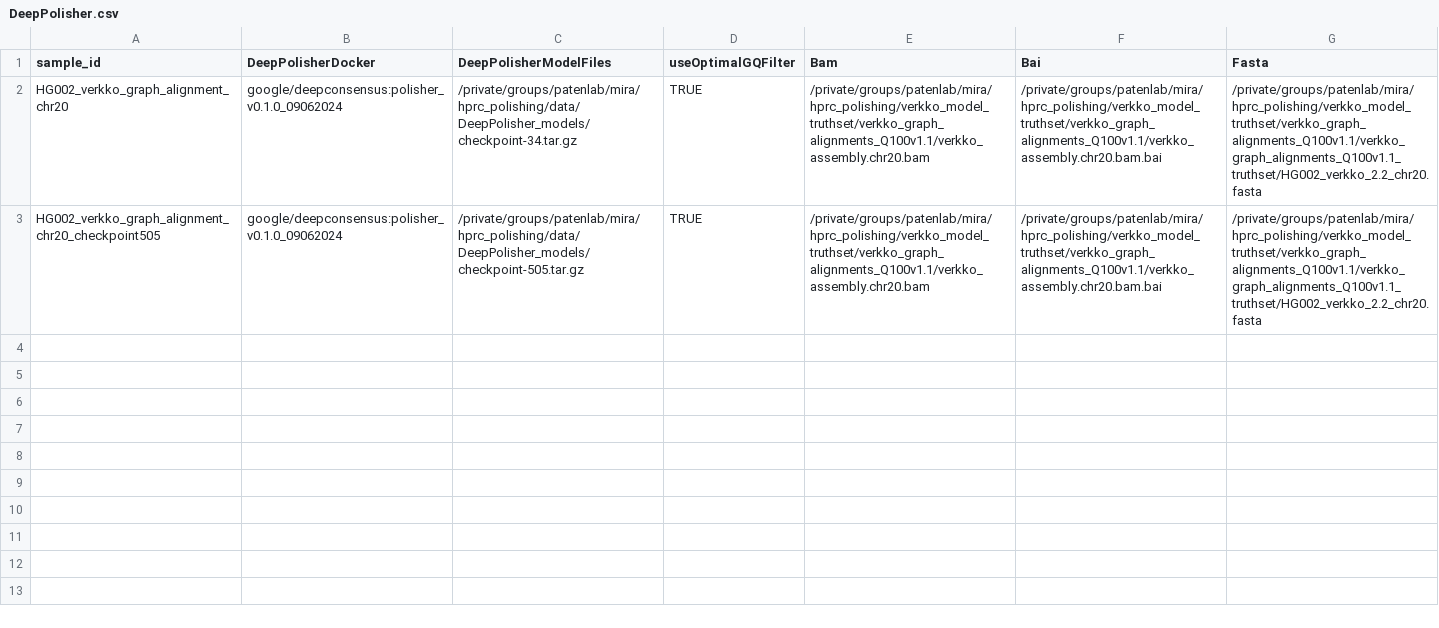
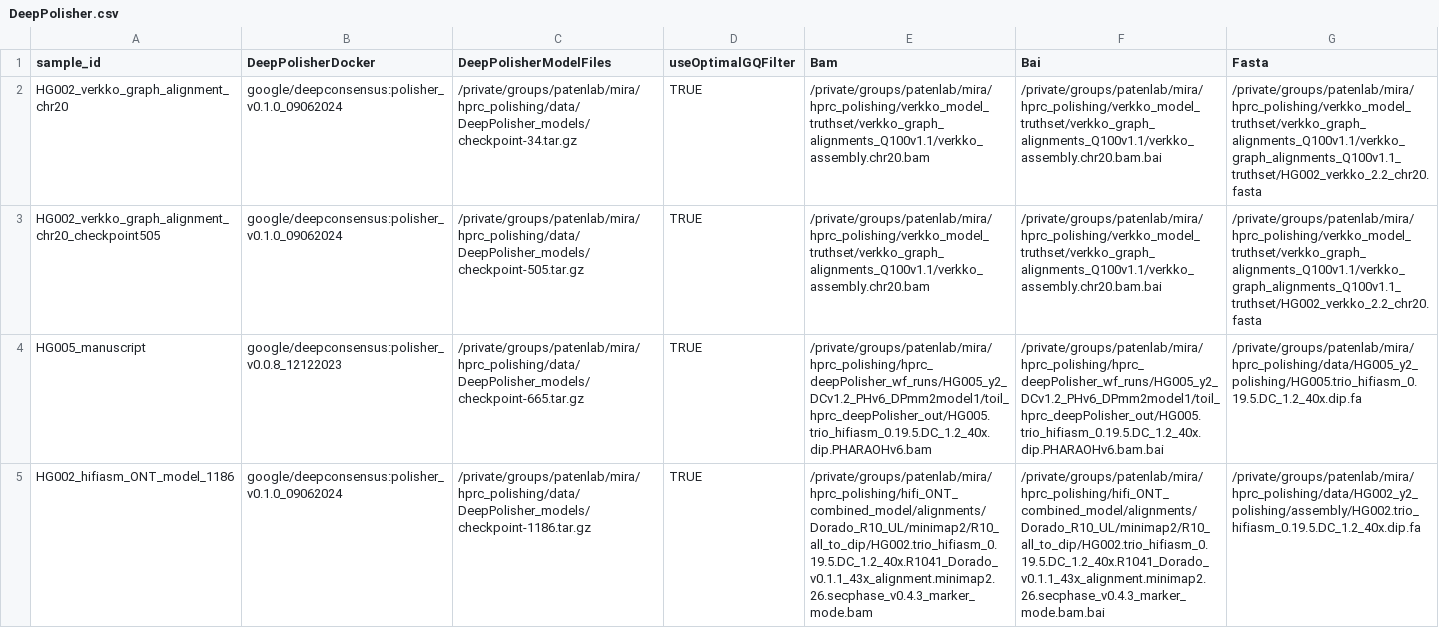
Before and after one commit to miramastoras/phoenix_batch_submissions, a CSV file: workflows/DeepPolisher/DeepPolisher.csv, drawn as a sheet; the diff names each change by its address in the sheet, - before the commit and + after, or states it on an @@ line.

Commit message:
test ONT model

```diff
--- a/workflows/DeepPolisher/DeepPolisher.csv
+++ b/workflows/DeepPolisher/DeepPolisher.csv
+row 4: HG005_manuscript | google/deepconsensus:polisher_v0.0.8_12122023 | /private/groups/patenlab/mira/hprc_polishing/data/DeepPolisher_models/checkpoint-665.tar.gz | TRUE | /private/groups/patenlab/mira/hprc_polishing/hprc_deepPolisher_wf_runs/HG005_y2_DCv1.2_PHv6_DPmm2model1/toil_hprc_deepPolisher_out/HG005.trio_hifiasm_0.19.5.DC_1.2_40x.dip.PHARAOHv6.bam | /private/groups/patenlab/mira/hprc_polishing/hprc_deepPolisher_wf_runs/HG005_y2_DCv1.2_PHv6_DPmm2model1/toil_hprc_deepPolisher_out/HG005.trio_hifiasm_0.19.5.DC_1.2_40x.dip.PHARAOHv6.bam.bai | /private/groups/patenlab/mira/hprc_polishing/data/HG005_y2_polishing/HG005.trio_hifiasm_0.19.5.DC_1.2_40x.dip.fa
+row 5: HG002_hifiasm_ONT_model_1186 | google/deepconsensus:polisher_v0.1.0_09062024 | /private/groups/patenlab/mira/hprc_polishing/data/DeepPolisher_models/checkpoint-1186.tar.gz | TRUE | /private/groups/patenlab/mira/hprc_polishing/hifi_ONT_combined_model/alignments/Dorado_R10_UL/minimap2/R10_all_to_dip/HG002.trio_hifiasm_0.19.5.DC_1.2_40x.R1041_Dorado_v0.1.1_43x_alignment.minimap2.26.secphase_v0.4.3_marker_mode.bam | /private/groups/patenlab/mira/hprc_polishing/hifi_ONT_combined_model/alignments/Dorado_R10_UL/minimap2/R10_all_to_dip/HG002.trio_hifiasm_0.19.5.DC_1.2_40x.R1041_Dorado_v0.1.1_43x_alignment.minimap2.26.secphase_v0.4.3_marker_mode.bam.bai | /private/groups/patenlab/mira/hprc_polishing/data/HG002_y2_polishing/assembly/HG002.trio_hifiasm_0.19.5.DC_1.2_40x.dip.fa
```
Also changed, not shown: 3 other files.
